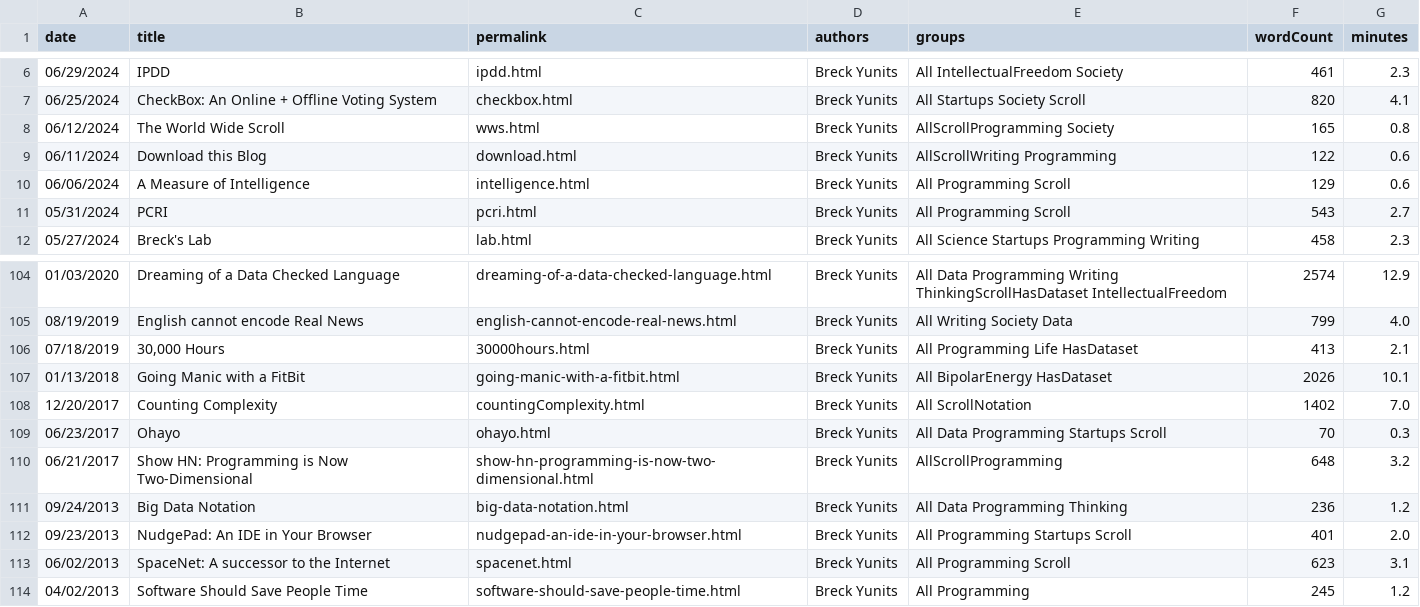
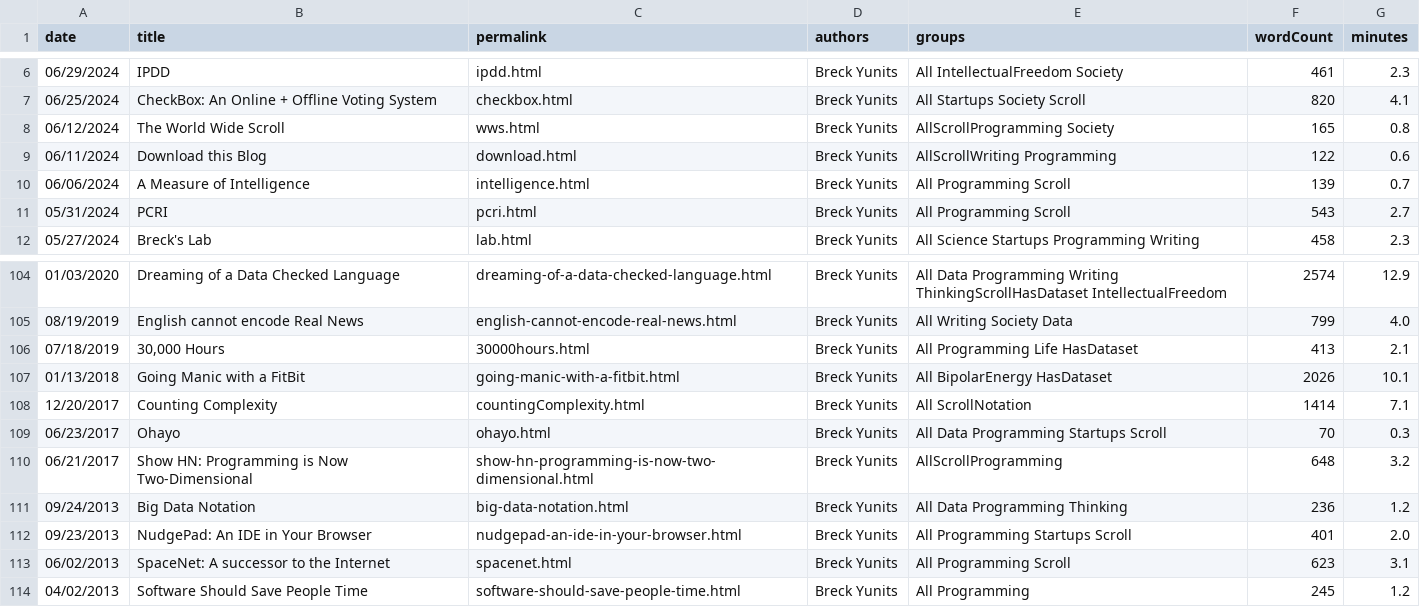
Before and after one commit to breck7/breckyunits.com, a CSV file: posts.csv, drawn as a sheet; only a part is shown, gaps mark what is left out.

```diff
--- a/posts.csv
+++ b/posts.csv
@@ -9,3 +9,3 @@ date,title,permalink,authors,groups,wordCount,minutes
 06/11/2024,Download this Blog,download.html,Breck Yunits,AllScrollWriting Programming,122,0.6
-06/06/2024,A Measure of Intelligence,intelligence.html,Breck Yunits,All Programming Scroll,129,0.6
+06/06/2024,A Measure of Intelligence,intelligence.html,Breck Yunits,All Programming Scroll,139,0.7
 05/31/2024,PCRI,pcri.html,Breck Yunits,All Programming Scroll,543,2.7
@@ -107,3 +107,3 @@ date,title,permalink,authors,groups,wordCount,minutes
 01/13/2018,Going Manic with a FitBit,going-manic-with-a-fitbit.html,Breck Yunits,All BipolarEnergy HasDataset,2026,10.1
-12/20/2017,Counting Complexity,countingComplexity.html,Breck Yunits,All ScrollNotation,1402,7.0
+12/20/2017,Counting Complexity,countingComplexity.html,Breck Yunits,All ScrollNotation,1414,7.1
 06/23/2017,Ohayo,ohayo.html,Breck Yunits,All Data Programming Startups Scroll,70,0.3
```
Also changed, not shown: 12 other files.
